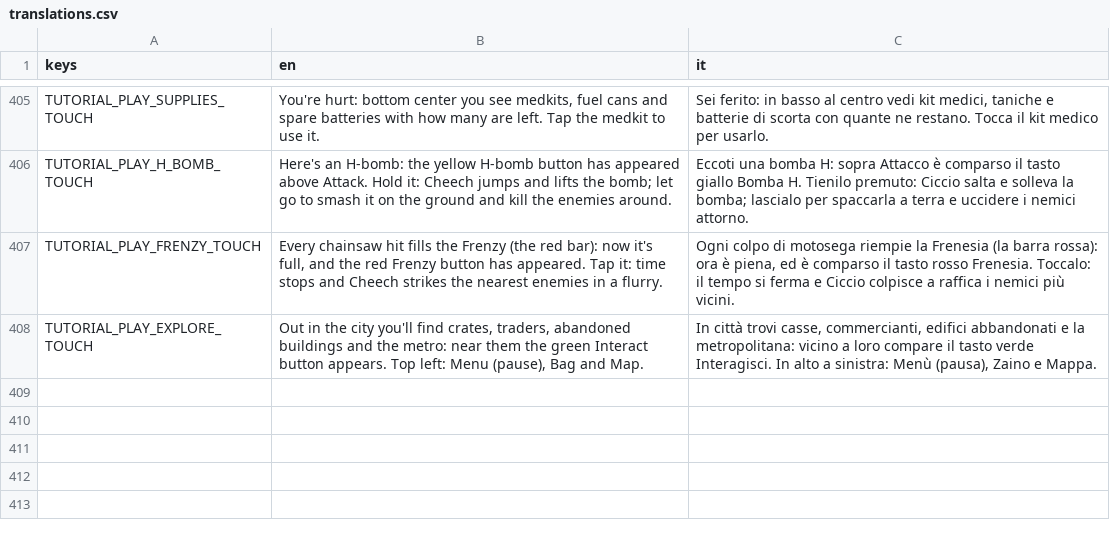
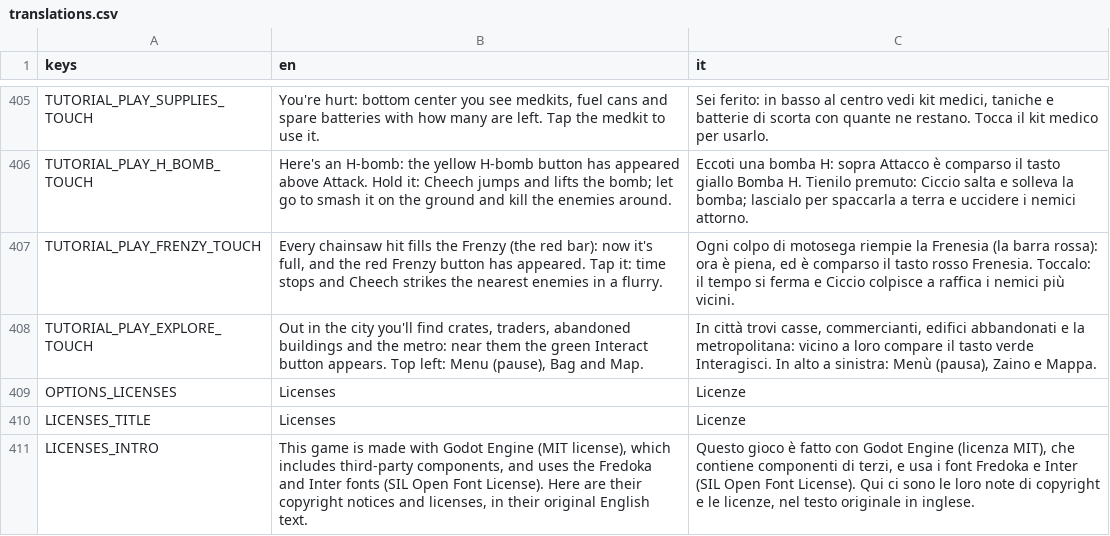
Before and after one commit to fdamore1984/ciccio-massacro, a CSV file: data/translations.csv, drawn as a sheet; only a part is shown, gaps mark what is left out; the diff names each change by its address in the sheet, - before the commit and + after, or states it on an @@ line.

```diff
--- a/data/translations.csv
+++ b/data/translations.csv
+row 409: OPTIONS_LICENSES | Licenses | Licenze
+row 410: LICENSES_TITLE | Licenses | Licenze
+row 411: LICENSES_INTRO | This game is made with Godot Engine (MIT license), which includes third-party components, and uses the Fredoka and Inter fonts (SIL Open Font License). Here are their copyright notices and licenses, in their original English text. | Questo gioco è fatto con Godot Engine (licenza MIT), che contiene componenti di terzi, e usa i font Fredoka e Inter (SIL Open Font License). Qui ci sono le loro note di copyright e le licenze, nel testo originale in inglese.
```
Also changed, not shown: 7 other files.
